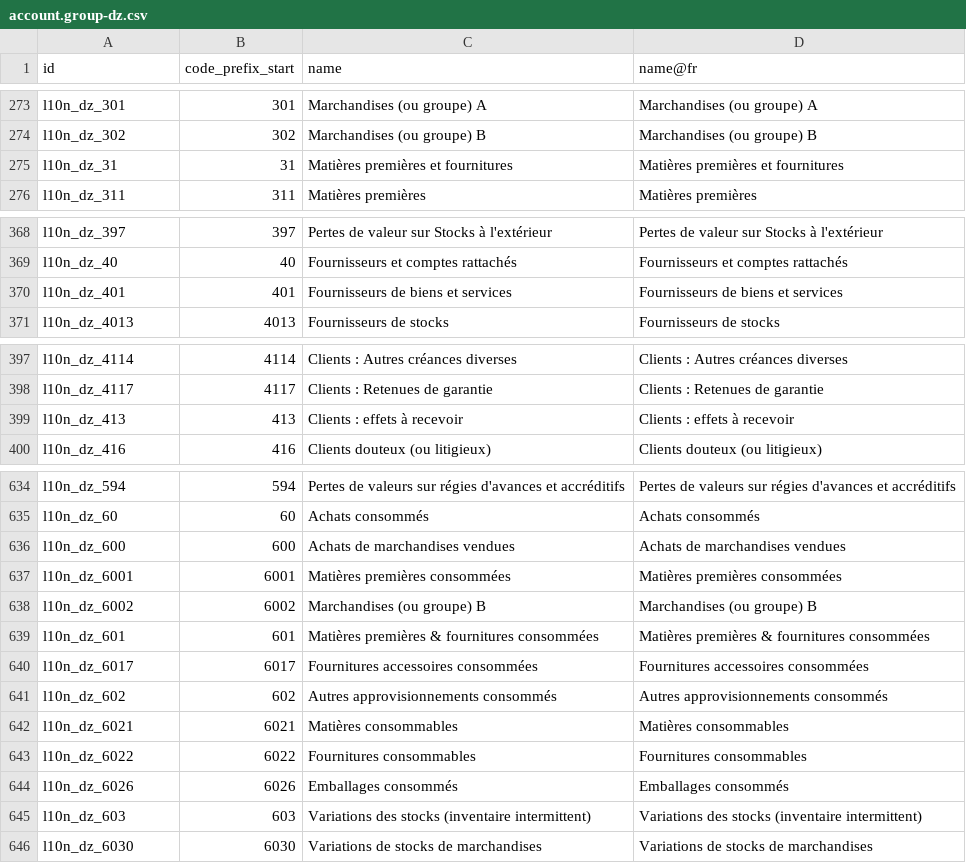
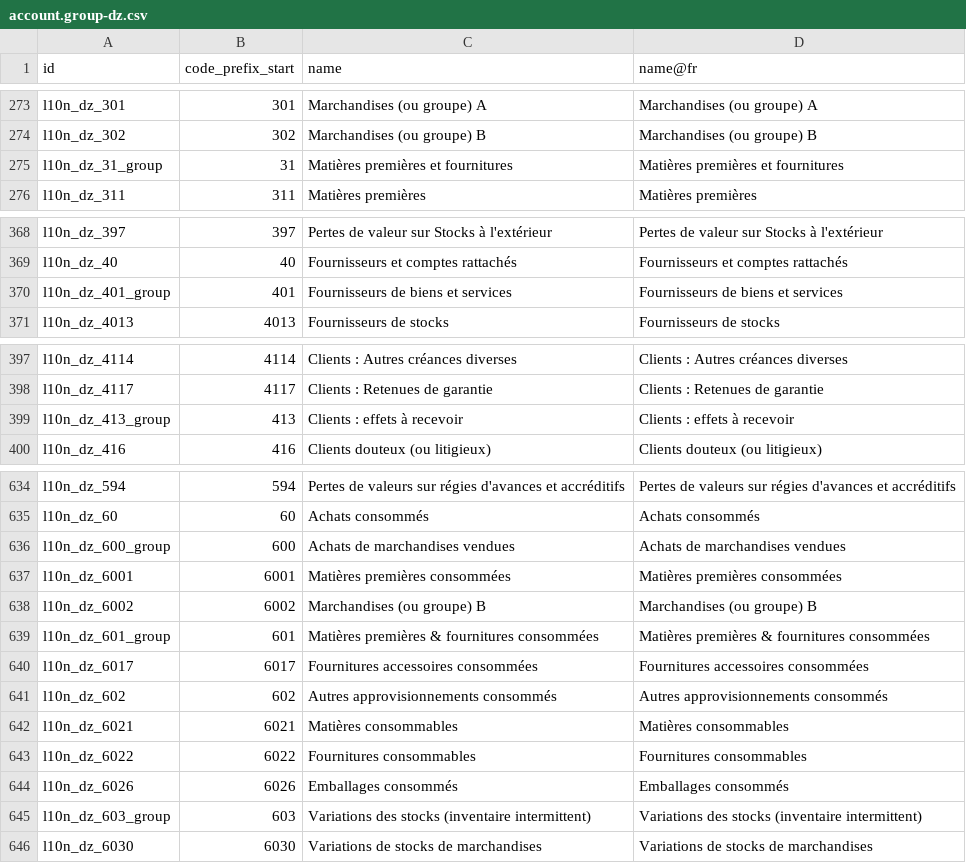
Before and after one commit to MahayaImad/Odoo19_modules, a CSV file: l10n_dz_cpss/data/template/account.group-dz.csv, drawn as a sheet; only a part is shown, gaps mark what is left out; the diff covers the shown part only.

```diff
--- a/l10n_dz_cpss/data/template/account.group-dz.csv
+++ b/l10n_dz_cpss/data/template/account.group-dz.csv
@@ -274,3 +274,3 @@ l10n_dz_301,301,Marchandises (ou groupe) A,Marchandises (ou groupe) A
 l10n_dz_302,302,Marchandises (ou groupe) B,Marchandises (ou groupe) B
-l10n_dz_31,31,Matières premières et fournitures,Matières premières et fournitures
+l10n_dz_31_group,31,Matières premières et fournitures,Matières premières et fournitures
 l10n_dz_311,311,Matières premières,Matières premières
@@ -369,3 +369,3 @@ l10n_dz_397,397,Pertes de valeur sur Stocks à l'extérieur,Pertes de valeur sur
 l10n_dz_40,40,Fournisseurs et comptes rattachés,Fournisseurs et comptes rattachés
-l10n_dz_401,401,Fournisseurs de biens et services,Fournisseurs de biens et services
+l10n_dz_401_group,401,Fournisseurs de biens et services,Fournisseurs de biens et services
 l10n_dz_4013,4013,Fournisseurs de stocks,Fournisseurs de stocks
@@ -398,3 +398,3 @@ l10n_dz_4114,4114,Clients : Autres créances diverses,Clients : Autres créances
 l10n_dz_4117,4117,Clients : Retenues de garantie,Clients : Retenues de garantie
-l10n_dz_413,413,Clients : effets à recevoir,Clients : effets à recevoir
+l10n_dz_413_group,413,Clients : effets à recevoir,Clients : effets à recevoir
 l10n_dz_416,416,Clients douteux (ou litigieux),Clients douteux (ou litigieux)
@@ -635,6 +635,6 @@ l10n_dz_594,594,Pertes de valeurs sur régies d'avances et accréditifs,Pertes d
 l10n_dz_60,60,Achats consommés,Achats consommés
-l10n_dz_600,600,Achats de marchandises vendues,Achats de marchandises vendues
+l10n_dz_600_group,600,Achats de marchandises vendues,Achats de marchandises vendues
 l10n_dz_6001,6001,Matières premières consommées,Matières premières consommées
 l10n_dz_6002,6002,Marchandises (ou groupe) B,Marchandises (ou groupe) B
-l10n_dz_601,601,Matières premières & fournitures consommées,Matières premières & fournitures consommées
+l10n_dz_601_group,601,Matières premières & fournitures consommées,Matières premières & fournitures consommées
 l10n_dz_6017,6017,Fournitures accessoires consommées,Fournitures accessoires consommées
@@ -644,3 +644,3 @@ l10n_dz_6022,6022,Fournitures consommables,Fournitures consommables
 l10n_dz_6026,6026,Emballages consommés,Emballages consommés
-l10n_dz_603,603,Variations des stocks (inventaire intermittent),Variations des stocks (inventaire intermittent)
+l10n_dz_603_group,603,Variations des stocks (inventaire intermittent),Variations des stocks (inventaire intermittent)
 l10n_dz_6030,6030,Variations de stocks de marchandises,Variations de stocks de marchandises
```
Also changed, not shown: 7 edited cells elsewhere in this file.
